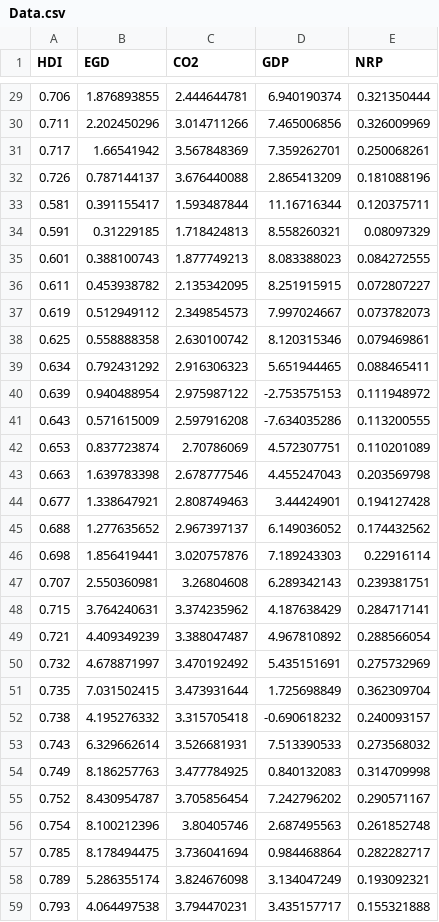
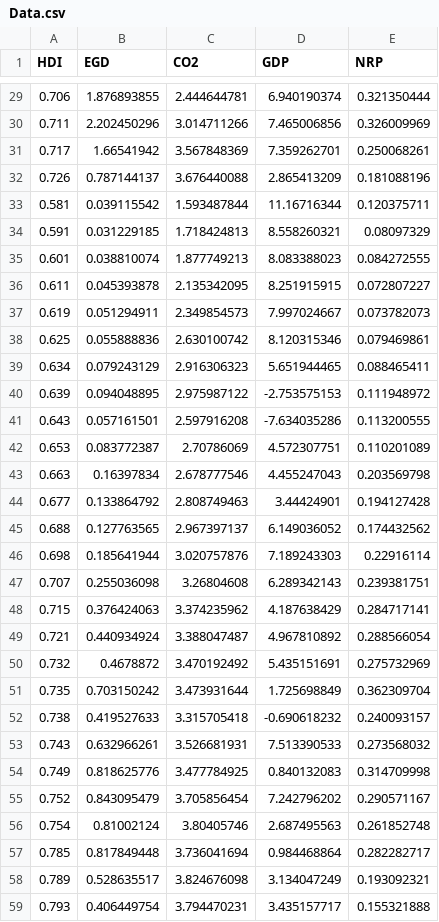
Before and after one commit to hoaingocnguyen12/Econometrcs, a CSV file: Data.csv, drawn as a sheet; only a part is shown, gaps mark what is left out; the diff covers the shown part only.

Commit message:
Update Data.csv

```diff
--- a/Data.csv
+++ b/Data.csv
@@ -32,28 +32,28 @@ HDI,EGD,CO2,GDP,NRP
 0.726,0.787144137,3.676440088,2.865413209,0.181088196
-0.581,0.391155417,1.593487844,11.16716344,0.120375711
-0.591,0.31229185,1.718424813,8.558260321,0.08097329
-0.601,0.388100743,1.877749213,8.083388023,0.084272555
-0.611,0.453938782,2.135342095,8.251915915,0.072807227
-0.619,0.512949112,2.349854573,7.997024667,0.073782073
-0.625,0.558888358,2.630100742,8.120315346,0.079469861
-0.634,0.792431292,2.916306323,5.651944465,0.088465411
-0.639,0.940488954,2.975987122,-2.753575153,0.111948972
-0.643,0.571615009,2.597916208,-7.634035286,0.113200555
-0.653,0.837723874,2.70786069,4.572307751,0.110201089
-0.663,1.639783398,2.678777546,4.455247043,0.203569798
-0.677,1.338647921,2.808749463,3.44424901,0.194127428
-0.688,1.277635652,2.967397137,6.149036052,0.174432562
-0.698,1.856419441,3.020757876,7.189243303,0.22916114
-0.707,2.550360981,3.26804608,6.289342143,0.239381751
-0.715,3.764240631,3.374235962,4.187638429,0.284717141
-0.721,4.409349239,3.388047487,4.967810892,0.288566054
-0.732,4.678871997,3.470192492,5.435151691,0.275732969
-0.735,7.031502415,3.473931644,1.725698849,0.362309704
-0.738,4.195276332,3.315705418,-0.690618232,0.240093157
-0.743,6.329662614,3.526681931,7.513390533,0.273568032
-0.749,8.186257763,3.477784925,0.840132083,0.314709998
-0.752,8.430954787,3.705856454,7.242796202,0.290571167
-0.754,8.100212396,3.80405746,2.687495563,0.261852748
-0.785,8.178494475,3.736041694,0.984468864,0.282282717
-0.789,5.286355174,3.824676098,3.134047249,0.193092321
-0.793,4.064497538,3.794470231,3.435157717,0.155321888
+0.581,0.039115542,1.593487844,11.16716344,0.120375711
+0.591,0.031229185,1.718424813,8.558260321,0.08097329
+0.601,0.038810074,1.877749213,8.083388023,0.084272555
+0.611,0.045393878,2.135342095,8.251915915,0.072807227
+0.619,0.051294911,2.349854573,7.997024667,0.073782073
+0.625,0.055888836,2.630100742,8.120315346,0.079469861
+0.634,0.079243129,2.916306323,5.651944465,0.088465411
+0.639,0.094048895,2.975987122,-2.753575153,0.111948972
+0.643,0.057161501,2.597916208,-7.634035286,0.113200555
+0.653,0.083772387,2.70786069,4.572307751,0.110201089
+0.663,0.16397834,2.678777546,4.455247043,0.203569798
+0.677,0.133864792,2.808749463,3.44424901,0.194127428
+0.688,0.127763565,2.967397137,6.149036052,0.174432562
+0.698,0.185641944,3.020757876,7.189243303,0.22916114
+0.707,0.255036098,3.26804608,6.289342143,0.239381751
+0.715,0.376424063,3.374235962,4.187638429,0.284717141
+0.721,0.440934924,3.388047487,4.967810892,0.288566054
+0.732,0.4678872,3.470192492,5.435151691,0.275732969
+0.735,0.703150242,3.473931644,1.725698849,0.362309704
+0.738,0.419527633,3.315705418,-0.690618232,0.240093157
+0.743,0.632966261,3.526681931,7.513390533,0.273568032
+0.749,0.818625776,3.477784925,0.840132083,0.314709998
+0.752,0.843095479,3.705856454,7.242796202,0.290571167
+0.754,0.81002124,3.80405746,2.687495563,0.261852748
+0.785,0.817849448,3.736041694,0.984468864,0.282282717
+0.789,0.528635517,3.824676098,3.134047249,0.193092321
+0.793,0.406449754,3.794470231,3.435157717,0.155321888
```
Also changed, not shown: 66 edited cells elsewhere in this file.
